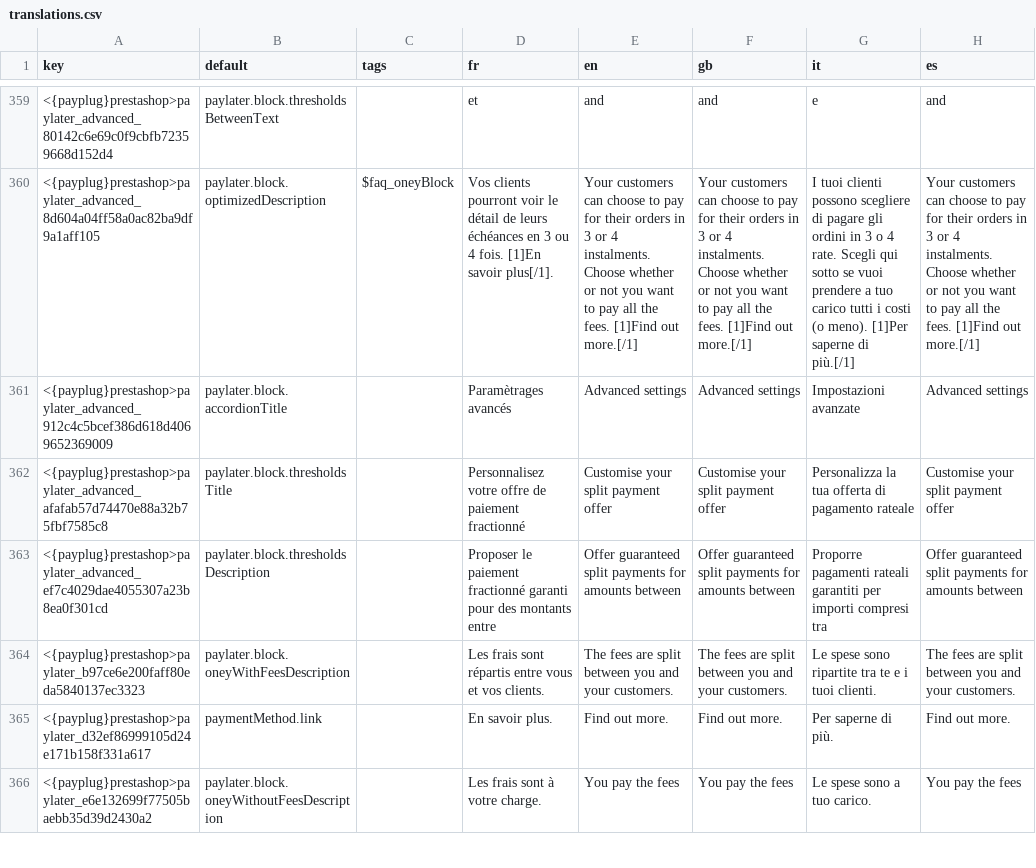
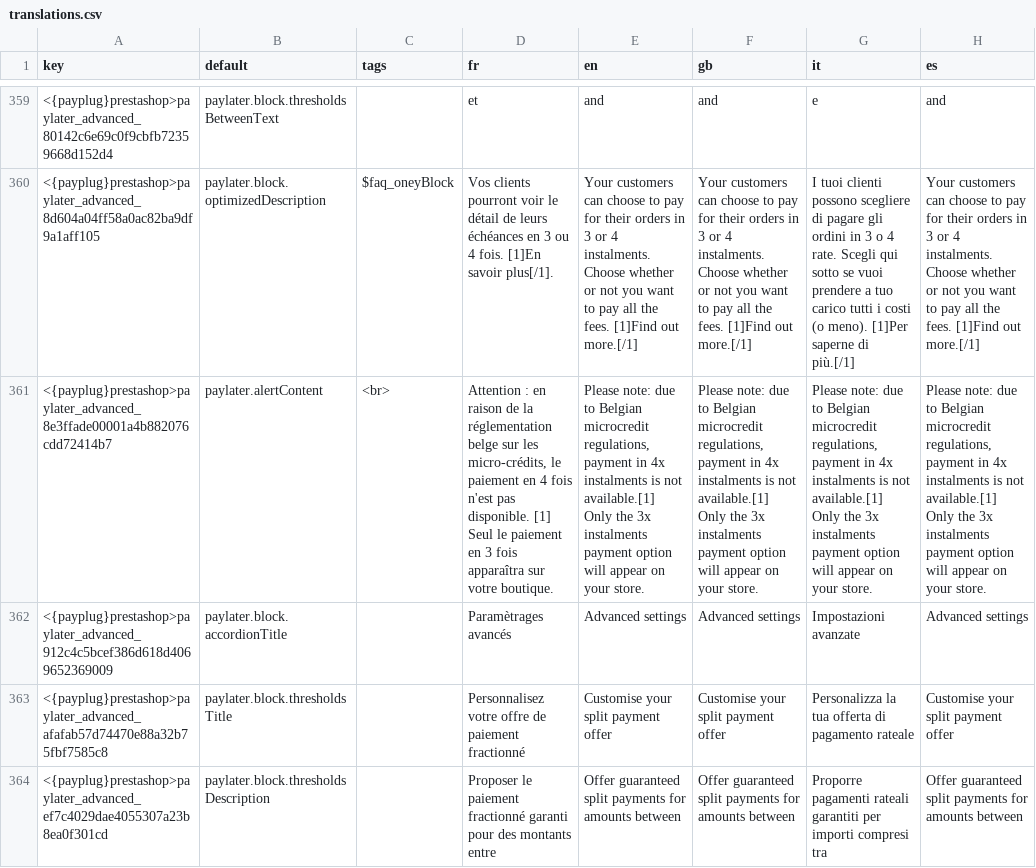
Before and after one commit to payplug/payplug-prestashop, a CSV file: dev/dist/payplug/translations.csv, drawn as a sheet; only a part is shown, gaps mark what is left out; the shorter side is filled out with more unchanged rows; the diff names each change by its address in the sheet, - before the commit and + after, or states it on an @@ line.

```diff
--- a/dev/dist/payplug/translations.csv
+++ b/dev/dist/payplug/translations.csv
+row 361: <{payplug}prestashop>paylater_advanced_8e3ffade00001a4b882076cdd72414b7 | paylater.alertContent | <br> | Attention : en raison de la réglementation belge sur les micro-crédits, le paiement en 4 fois n'est pas disponible. [1] Seul le paiement en 3 fois apparaîtra sur votre boutique. | Please note: due to Belgian microcredit regulations, payment in 4x instalments is not available.[1] Only the 3x instalments payment option will appear on your store. | Please note: due to Belgian microcredit regulations, payment in 4x instalments is not available.[1] Only the 3x instalments payment option will appear on your store. | Please note: due to Belgian microcredit regulations, payment in 4x instalments is not available.[1] Only the 3x instalments payment option will appear on your store. | Please note: due to Belgian microcredit regulations, payment in 4x instalments is not available.[1] Only the 3x instalments payment option will appear on your store.
```
Also changed, not shown: dev/dist/pspaylater/translations.csv, 9 other files.
